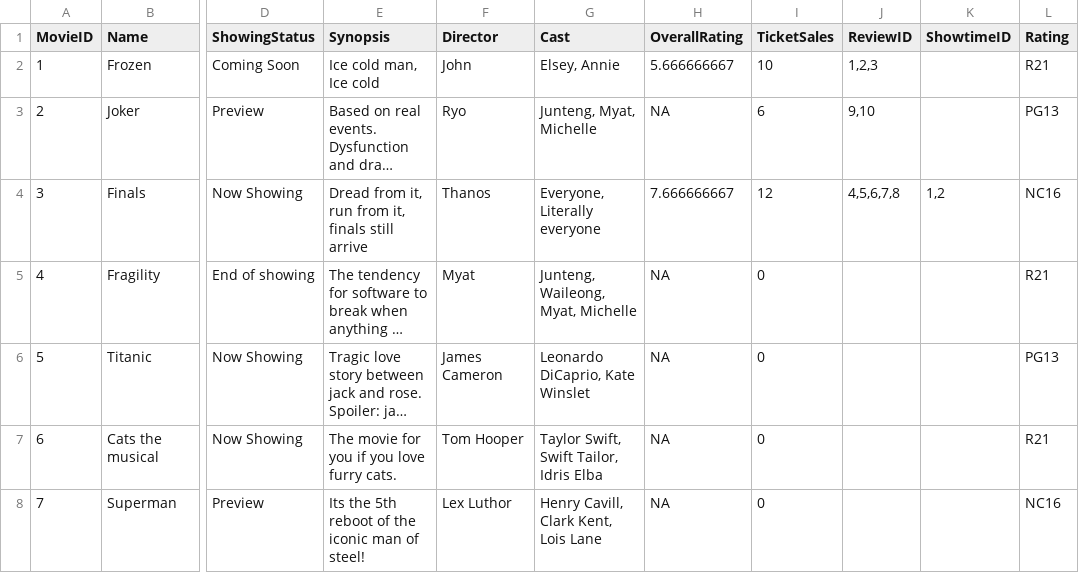
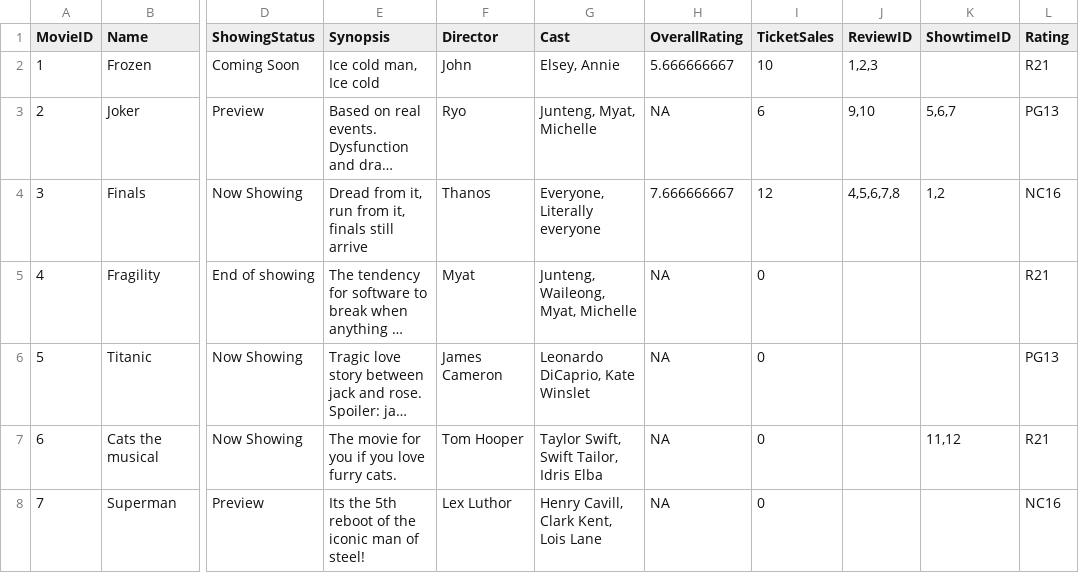
Before and after one commit to ladynsnoopy/OODP-Assignment-2, a CSV file: MOBLIMA/src/cinema/resources/moviedatabase.csv, drawn as a sheet; only a part is shown, gaps mark what is left out; long unchanged cells end in …; the diff names each change by its address in the sheet, - before the commit and + after, or states it on an @@ line.

Commit message:
Update moviedatabase.csv

```diff
--- a/MOBLIMA/src/cinema/resources/moviedatabase.csv
+++ b/MOBLIMA/src/cinema/resources/moviedatabase.csv
-K3 (ShowtimeID): (empty)
+K3 (ShowtimeID): 5,6,7
-K7 (ShowtimeID): (empty)
+K7 (ShowtimeID): 11,12
```
